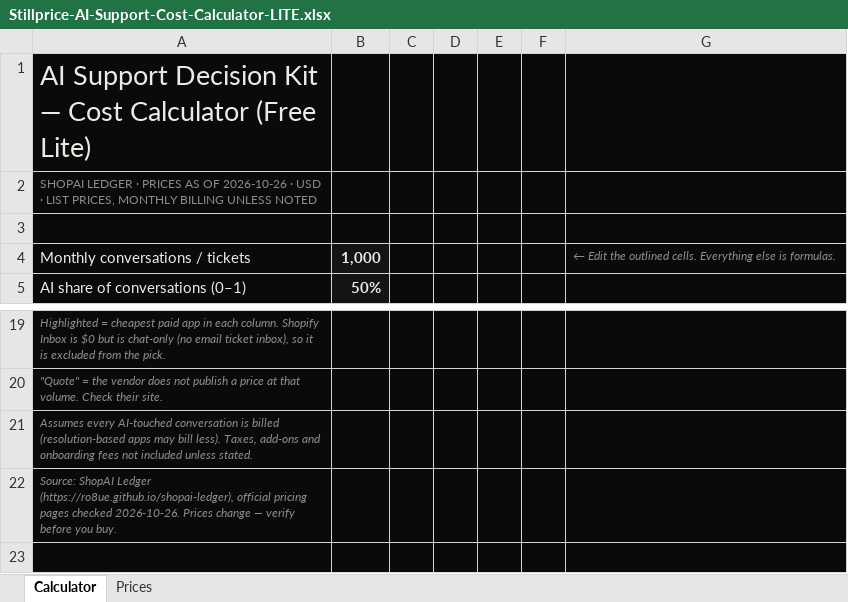
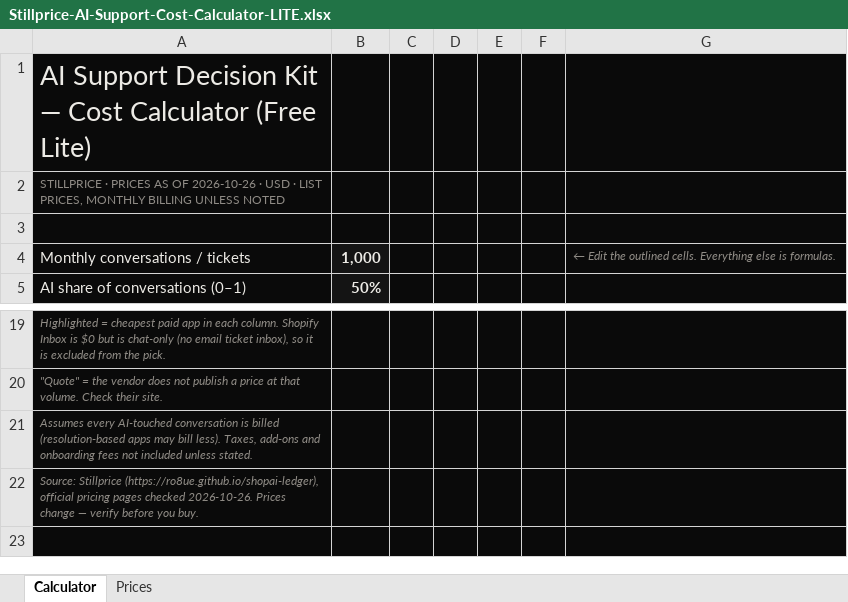
Before and after one commit to ro8ue/shopai-ledger, an Excel workbook: downloads/Stillprice-AI-Support-Cost-Calculator-LITE.xlsx, sheet Calculator, drawn as a sheet; only a part is shown, gaps mark what is left out; values as stored, in another font and other column widths than the file's, no borders; conditional formats not drawn; the diff names each change by its address in the sheet, - before the commit and + after, or states it on an @@ line.

Commit message:
Stillprice rename in calculator, free-calculator landing page

```diff
--- a/downloads/Stillprice-AI-Support-Cost-Calculator-LITE.xlsx (sheet Calculator)
+++ b/downloads/Stillprice-AI-Support-Cost-Calculator-LITE.xlsx (sheet Calculator)
-A2: SHOPAI LEDGER · PRICES…
+A2: STILLPRICE · PRICES…
-A22: Source: ShopAI Ledger (https://ro8ue.github.io/shopai-ledger), official…
+A22: Source: Stillprice (https://ro8ue.github.io/shopai-ledger), official…
```
Also changed, not shown: 50 other files.
